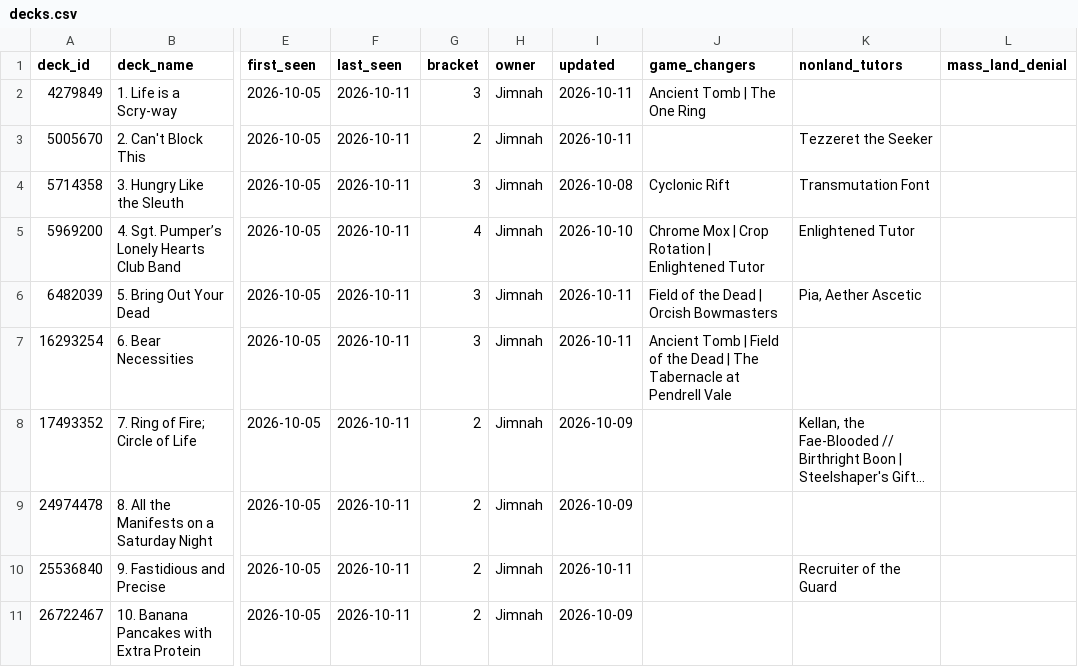
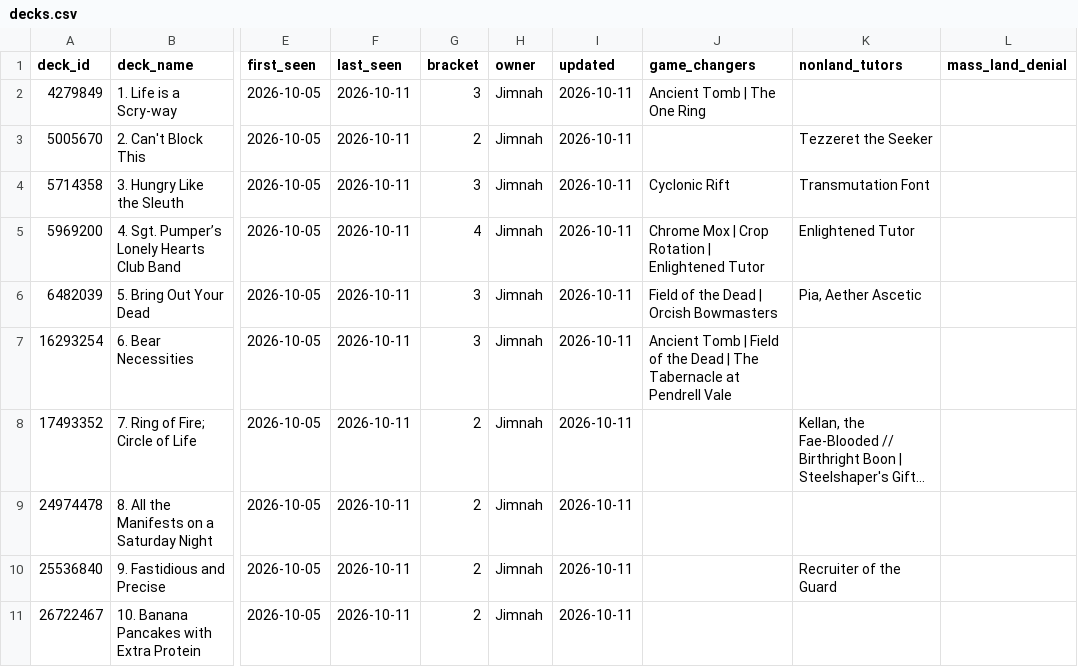
Before and after one commit to jimna-h/archidekt-snapshot, a CSV file: data/decks.csv, drawn as a sheet; only a part is shown, gaps mark what is left out; long unchanged cells end in …; the diff names each change by its address in the sheet, - before the commit and + after, or states it on an @@ line.

```diff
--- a/data/decks.csv
+++ b/data/decks.csv
-I4 (updated): 2026-10-08
+I4 (updated): 2026-10-11
-I5 (updated): 2026-10-10
+I5 (updated): 2026-10-11
-I8:I9 (updated): 2026-10-09
+I8:I9 (updated): 2026-10-11
-I11 (updated): 2026-10-09
+I11 (updated): 2026-10-11
```
Also changed, not shown: data/card_prices/2026-10.csv, data/latest.csv, 2 other files.
